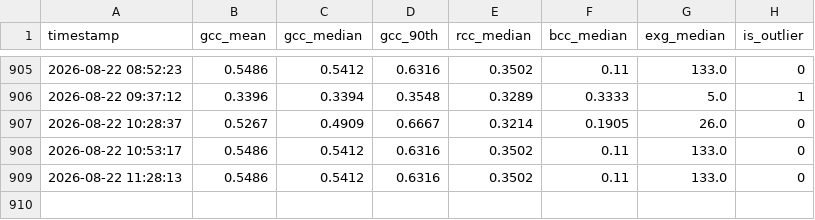
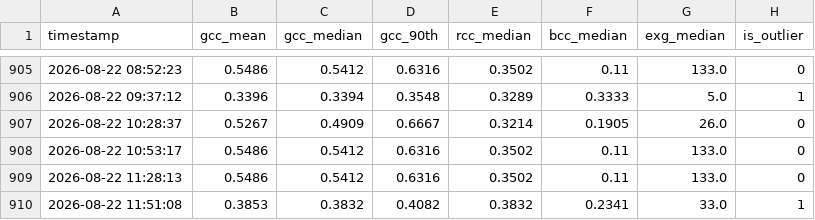
Before and after one commit to mostafajavadian/hogan-phenocam-website, a CSV file: data/phenocam_data.csv, drawn as a sheet; only a part is shown, gaps mark what is left out; the diff names each change by its address in the sheet, - before the commit and + after, or states it on an @@ line.

```diff
--- a/data/phenocam_data.csv
+++ b/data/phenocam_data.csv
+row 910: 2026-08-22 11:51:08 | 0.3853 | 0.3832 | 0.4082 | 0.3832 | 0.2341 | 33.0 | 1
```
Also changed, not shown: 1 other file.
